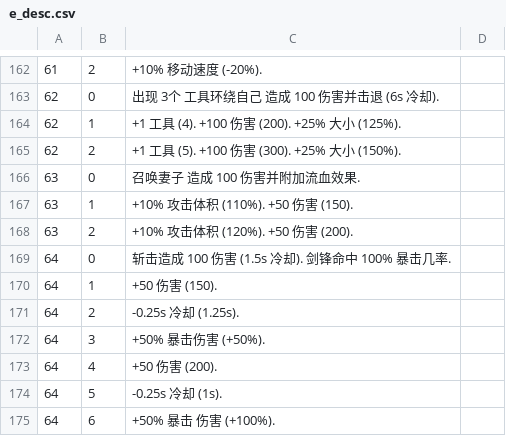
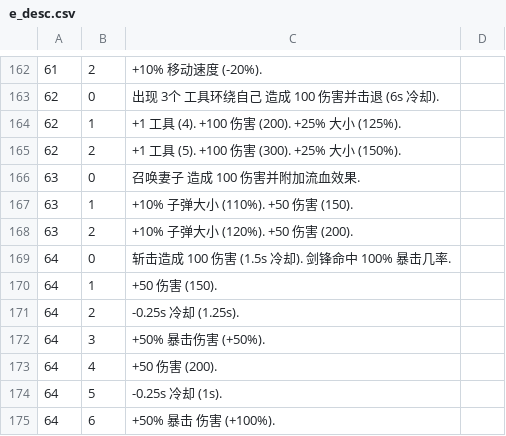
Before and after one commit to Ill-cat/Mobmania-Chinese, a CSV file: 正式版文件/V1.1.1/e_desc.csv, drawn as a sheet; only a part is shown, gaps mark what is left out.

```diff
--- a/正式版文件/V1.1.1/e_desc.csv
+++ b/正式版文件/V1.1.1/e_desc.csv
@@ -166,4 +166,4 @@
 63,0,召唤妻子 造成 100 伤害并附加流血效果.
-63,1,+10% 攻击体积 (110%). +50 伤害 (150).
-63,2,+10% 攻击体积 (120%). +50 伤害 (200).
+63,1,+10% 子弹大小 (110%). +50 伤害 (150).
+63,2,+10% 子弹大小 (120%). +50 伤害 (200).
 64,0,斩击造成 100 伤害 (1.5s 冷却). 剑锋命中 100% 暴击几率.
```
Also changed, not shown: 正式版文件/V1.1.1/e_name.csv, 1 other file.
